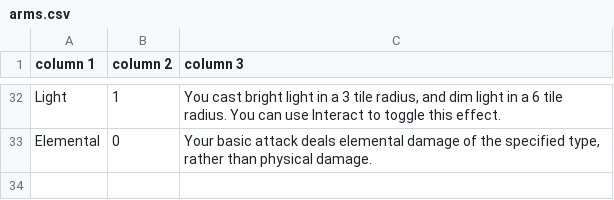
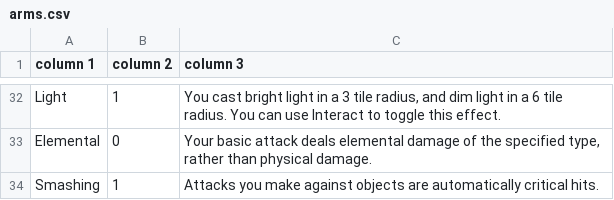
Before and after one commit to Leafwing-Studios/fonts-of-power, a CSV file: docs/src/character-options/gear/affixes/arms.csv, drawn as a sheet; only a part is shown, gaps mark what is left out; the diff names each change by its address in the sheet, - before the commit and + after, or states it on an @@ line.

```diff
--- a/docs/src/character-options/gear/affixes/arms.csv
+++ b/docs/src/character-options/gear/affixes/arms.csv
+row 34: Smashing | 1 | Attacks you make against objects are automatically critical hits.
```
Also changed, not shown: 10 other files.
